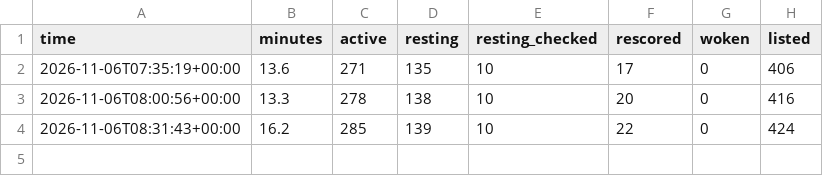
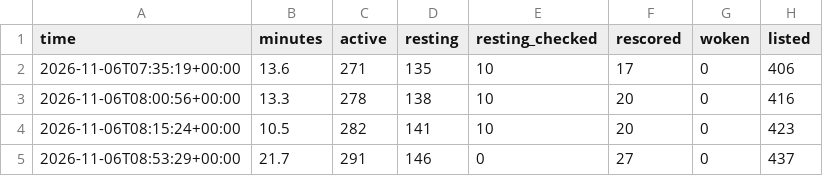
Before and after one commit to tradingzoo/token-watch, a CSV file: data/runs.csv, drawn as a sheet.

```diff
--- a/data/runs.csv
+++ b/data/runs.csv
@@ -3,2 +3,3 @@ time,minutes,active,resting,resting_checked,rescored,woken,listed
 2026-11-06T08:00:56+00:00,13.3,278,138,10,20,0,416
-2026-11-06T08:31:43+00:00,16.2,285,139,10,22,0,424
+2026-11-06T08:15:24+00:00,10.5,282,141,10,20,0,423
+2026-11-06T08:53:29+00:00,21.7,291,146,0,27,0,437
```
Also changed, not shown: 19 other files.
